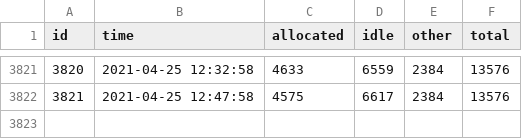
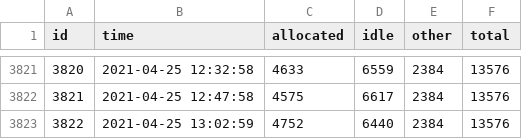
Before and after one commit to brown-ccv/oscar-sinfo-data, a CSV file: data/oscar.csv, drawn as a sheet; only a part is shown, gaps mark what is left out.

Commit message:
update from Sun Apr 25 13:15:01 EDT 2021

```diff
--- a/data/oscar.csv
+++ b/data/oscar.csv
@@ -3822 +3822,2 @@ id,time,allocated,idle,other,total
 3821,2021-04-25 12:47:58,4575,6617,2384,13576
+3822,2021-04-25 13:02:59,4752,6440,2384,13576
```
